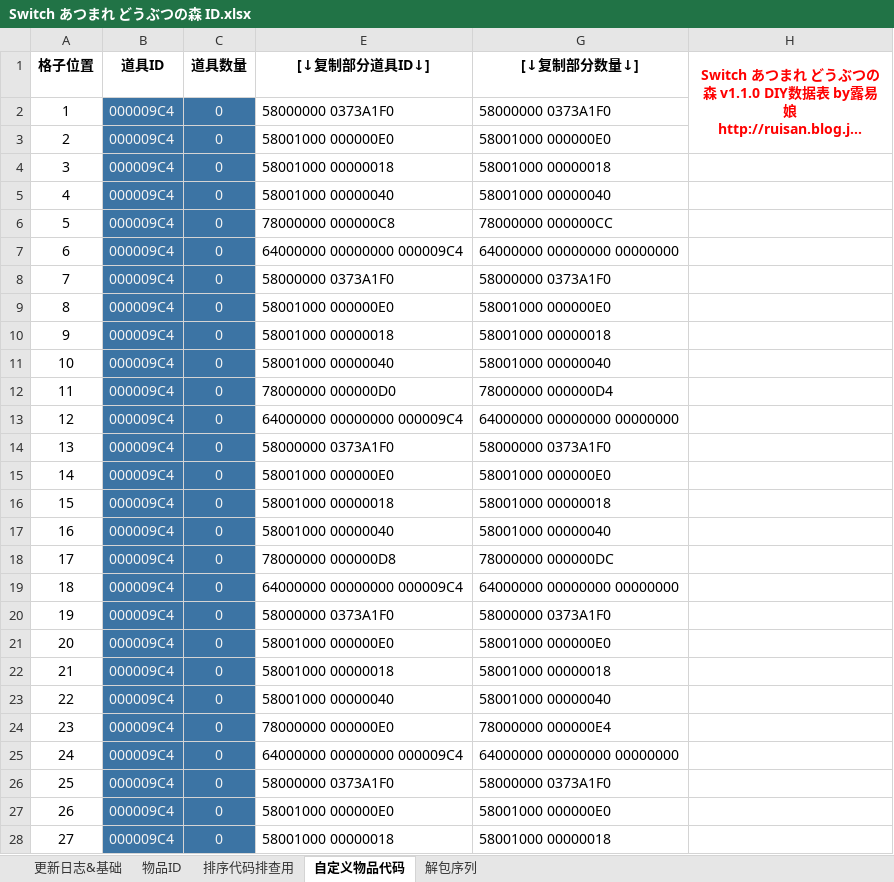
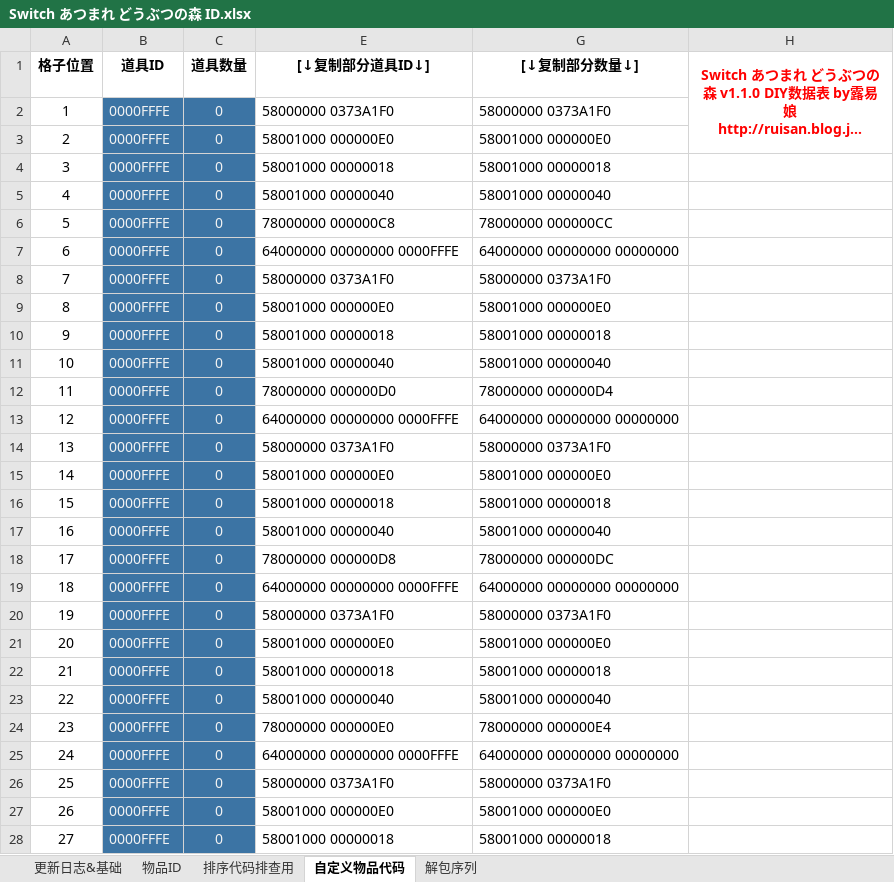
Before and after one commit to Ruimusume/ACNHID, an Excel workbook: Switch あつまれ どうぶつの森 ID.xlsx, sheet 自定义物品代码, drawn as a sheet; only a part is shown; long unchanged cells end in …; values as stored, in another font and other column widths than the file's, no borders; the diff covers the shown part only; the diff names each change by its address in the sheet, - before the commit and + after, or states it on an @@ line.

```diff
--- a/Switch あつまれ どうぶつの森 ID.xlsx (sheet 自定义物品代码)
+++ b/Switch あつまれ どうぶつの森 ID.xlsx (sheet 自定义物品代码)
-B2:B28 (道具ID): 000009C4
+B2:B28 (道具ID): 0000FFFE
-E7 ([↓复制部分道具ID↓]): 64000000 00000000 000009C4
+E7 ([↓复制部分道具ID↓]): 64000000 00000000 0000FFFE
-E13 ([↓复制部分道具ID↓]): 64000000 00000000 000009C4
+E13 ([↓复制部分道具ID↓]): 64000000 00000000 0000FFFE
-E19 ([↓复制部分道具ID↓]): 64000000 00000000 000009C4
+E19 ([↓复制部分道具ID↓]): 64000000 00000000 0000FFFE
-E25 ([↓复制部分道具ID↓]): 64000000 00000000 000009C4
+E25 ([↓复制部分道具ID↓]): 64000000 00000000 0000FFFE
```
Also changed, not shown: 29 edited cells elsewhere in this sheet, sheet 物品ID, hidden cells.
